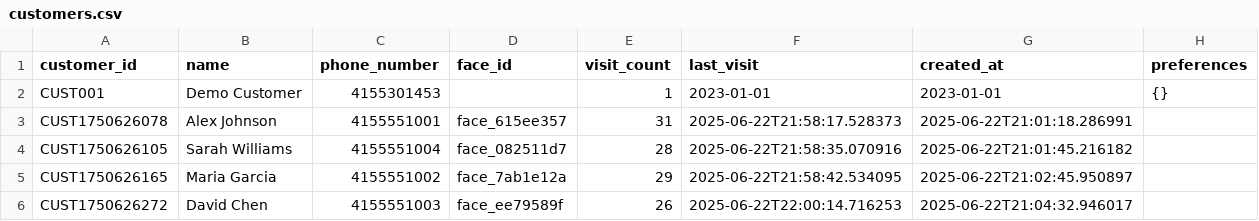
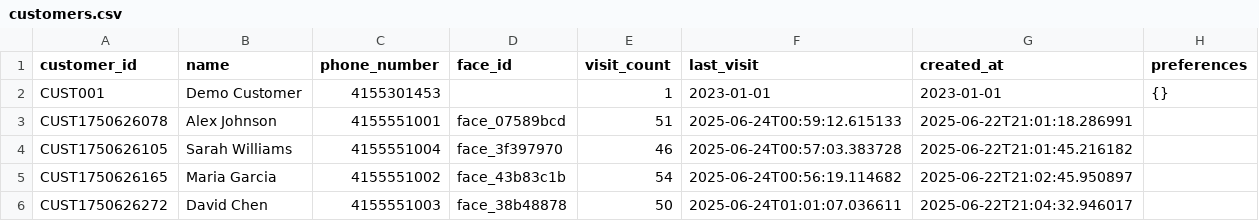
Before and after one commit to sam02425/food_recomender, a CSV file: data/customers.csv, drawn as a sheet.

```diff
--- a/data/customers.csv
+++ b/data/customers.csv
@@ -2,5 +2,5 @@ customer_id,name,phone_number,face_id,visit_count,last_visit,created_at,preferen
 CUST001,Demo Customer,4155301453,,1,2023-01-01,2023-01-01,{}
-CUST1750626078,Alex Johnson,4155551001,face_615ee357,31,2025-06-22T21:58:17.528373,2025-06-22T21:01:18.286991,
-CUST1750626105,Sarah Williams,4155551004,face_082511d7,28,2025-06-22T21:58:35.070916,2025-06-22T21:01:45.216182,
-CUST1750626165,Maria Garcia,4155551002,face_7ab1e12a,29,2025-06-22T21:58:42.534095,2025-06-22T21:02:45.950897,
-CUST1750626272,David Chen,4155551003,face_ee79589f,26,2025-06-22T22:00:14.716253,2025-06-22T21:04:32.946017,
+CUST1750626078,Alex Johnson,4155551001,face_07589bcd,51,2025-06-24T00:59:12.615133,2025-06-22T21:01:18.286991,
+CUST1750626105,Sarah Williams,4155551004,face_3f397970,46,2025-06-24T00:57:03.383728,2025-06-22T21:01:45.216182,
+CUST1750626165,Maria Garcia,4155551002,face_43b83c1b,54,2025-06-24T00:56:19.114682,2025-06-22T21:02:45.950897,
+CUST1750626272,David Chen,4155551003,face_38b48878,50,2025-06-24T01:01:07.036611,2025-06-22T21:04:32.946017,
```
Also changed, not shown: data/orders.csv, 21 other files.
